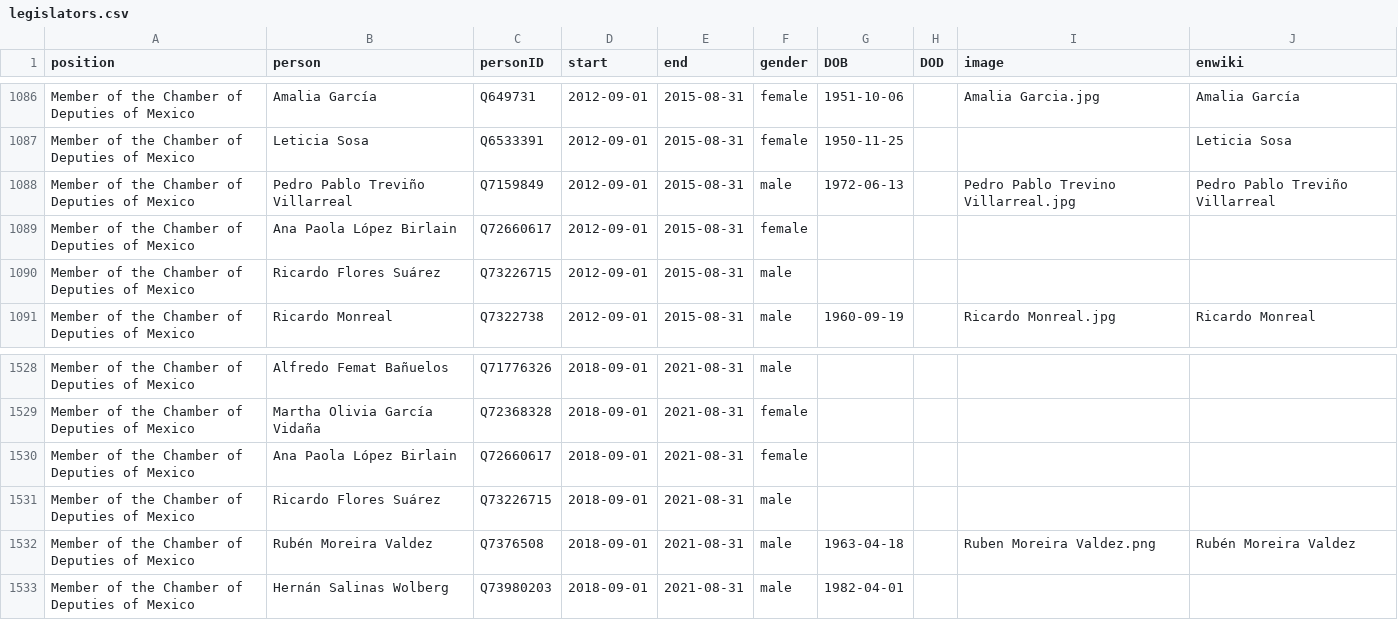
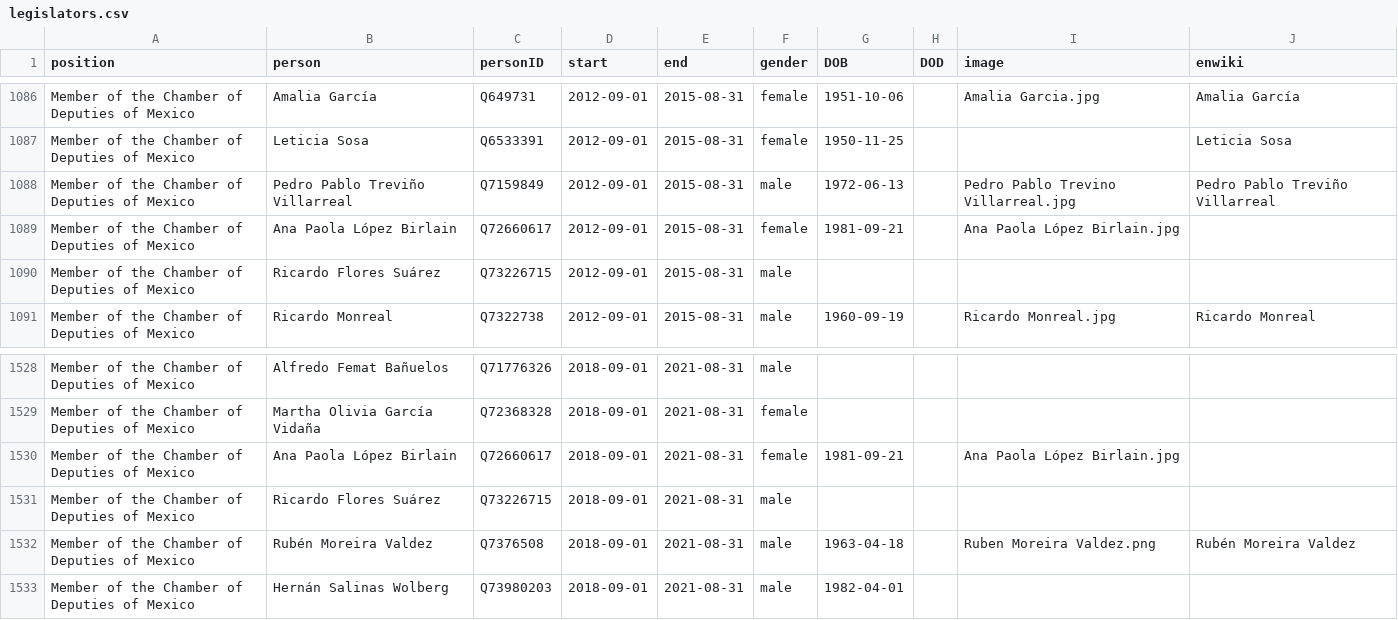
Before and after one commit to every-politician-scrapers/mexico-ministers, a CSV file: html/legislators.csv, drawn as a sheet; only a part is shown, gaps mark what is left out.

Commit message:
PCB update

```diff
--- a/html/legislators.csv
+++ b/html/legislators.csv
@@ -1088,3 +1088,3 @@ Member of the Chamber of Deputies of Mexico,Leticia Sosa,Q6533391,2012-09-01,201
 Member of the Chamber of Deputies of Mexico,Pedro Pablo Treviño Villarreal,Q7159849,2012-09-01,2015-08-31,male,1972-06-13,,Pedro Pablo Trevino Villarreal.jpg,Pedro Pablo Treviño Villarreal
-Member of the Chamber of Deputies of Mexico,Ana Paola López Birlain,Q72660617,2012-09-01,2015-08-31,female,,,,
+Member of the Chamber of Deputies of Mexico,Ana Paola López Birlain,Q72660617,2012-09-01,2015-08-31,female,1981-09-21,,Ana Paola López Birlain.jpg,
 Member of the Chamber of Deputies of Mexico,Ricardo Flores Suárez,Q73226715,2012-09-01,2015-08-31,male,,,,
@@ -1529,3 +1529,3 @@ Member of the Chamber of Deputies of Mexico,Alfredo Femat Bañuelos,Q71776326,20
 Member of the Chamber of Deputies of Mexico,Martha Olivia García Vidaña,Q72368328,2018-09-01,2021-08-31,female,,,,
-Member of the Chamber of Deputies of Mexico,Ana Paola López Birlain,Q72660617,2018-09-01,2021-08-31,female,,,,
+Member of the Chamber of Deputies of Mexico,Ana Paola López Birlain,Q72660617,2018-09-01,2021-08-31,female,1981-09-21,,Ana Paola López Birlain.jpg,
 Member of the Chamber of Deputies of Mexico,Ricardo Flores Suárez,Q73226715,2018-09-01,2021-08-31,male,,,,
```
